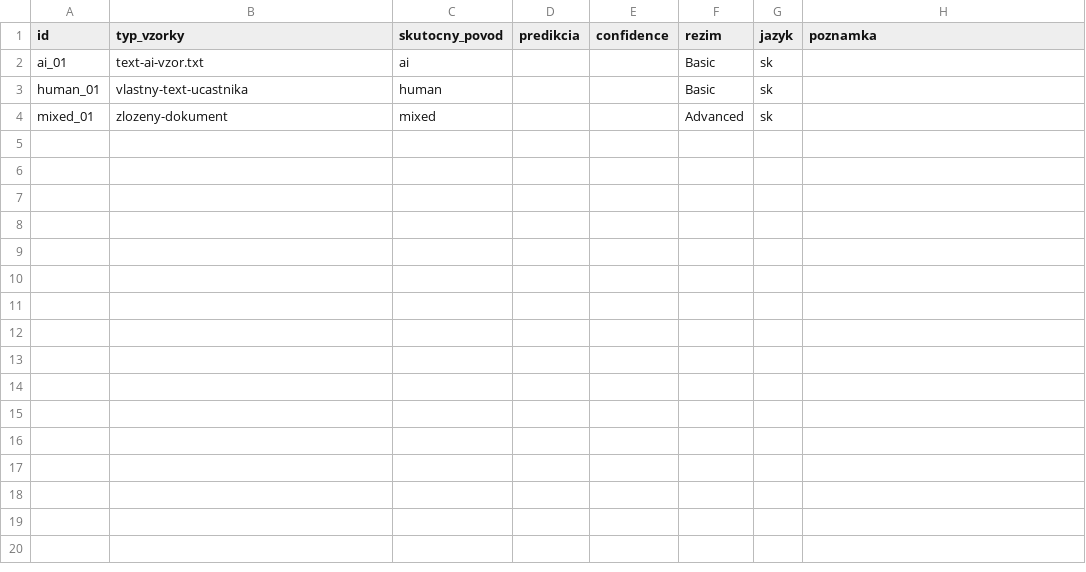
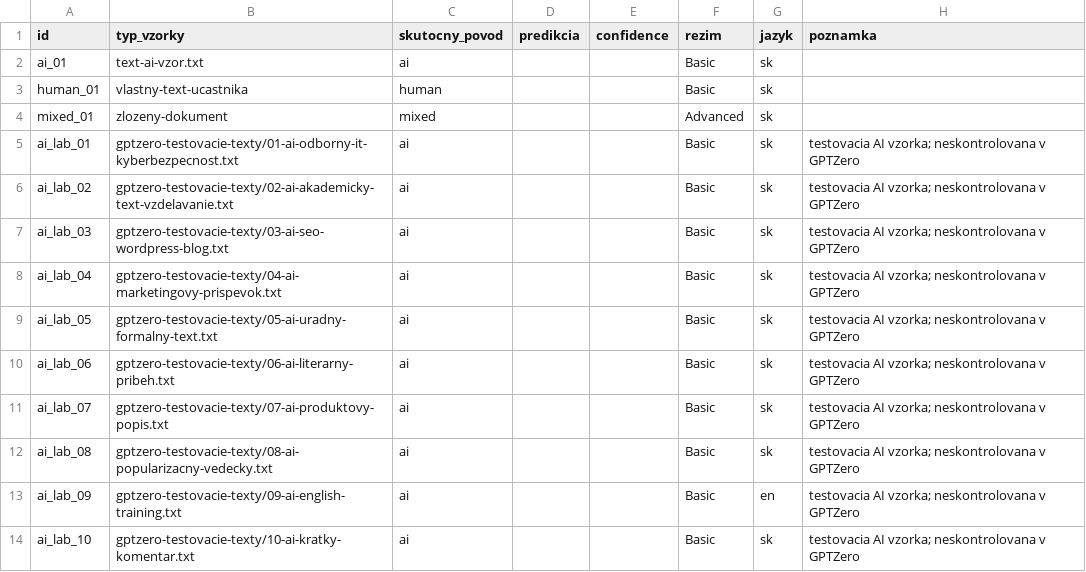
Before and after one commit to miroslav-reiter/ai-lab, a CSV file: data/vysledky-vzor.csv, drawn as a sheet.

Commit message:
Pridanie 10 AI vzoriek do evidencie GPTZero testov bez predikcii

```diff
--- a/data/vysledky-vzor.csv
+++ b/data/vysledky-vzor.csv
@@ -4 +4,11 @@ human_01,vlastny-text-ucastnika,human,,,Basic,sk,
 mixed_01,zlozeny-dokument,mixed,,,Advanced,sk,
+ai_lab_01,gptzero-testovacie-texty/01-ai-odborny-it-kyberbezpecnost.txt,ai,,,Basic,sk,testovacia AI vzorka; neskontrolovana v GPTZero
+ai_lab_02,gptzero-testovacie-texty/02-ai-akademicky-text-vzdelavanie.txt,ai,,,Basic,sk,testovacia AI vzorka; neskontrolovana v GPTZero
+ai_lab_03,gptzero-testovacie-texty/03-ai-seo-wordpress-blog.txt,ai,,,Basic,sk,testovacia AI vzorka; neskontrolovana v GPTZero
+ai_lab_04,gptzero-testovacie-texty/04-ai-marketingovy-prispevok.txt,ai,,,Basic,sk,testovacia AI vzorka; neskontrolovana v GPTZero
+ai_lab_05,gptzero-testovacie-texty/05-ai-uradny-formalny-text.txt,ai,,,Basic,sk,testovacia AI vzorka; neskontrolovana v GPTZero
+ai_lab_06,gptzero-testovacie-texty/06-ai-literarny-pribeh.txt,ai,,,Basic,sk,testovacia AI vzorka; neskontrolovana v GPTZero
+ai_lab_07,gptzero-testovacie-texty/07-ai-produktovy-popis.txt,ai,,,Basic,sk,testovacia AI vzorka; neskontrolovana v GPTZero
+ai_lab_08,gptzero-testovacie-texty/08-ai-popularizacny-vedecky.txt,ai,,,Basic,sk,testovacia AI vzorka; neskontrolovana v GPTZero
+ai_lab_09,gptzero-testovacie-texty/09-ai-english-training.txt,ai,,,Basic,en,testovacia AI vzorka; neskontrolovana v GPTZero
+ai_lab_10,gptzero-testovacie-texty/10-ai-kratky-komentar.txt,ai,,,Basic,sk,testovacia AI vzorka; neskontrolovana v GPTZero
```
